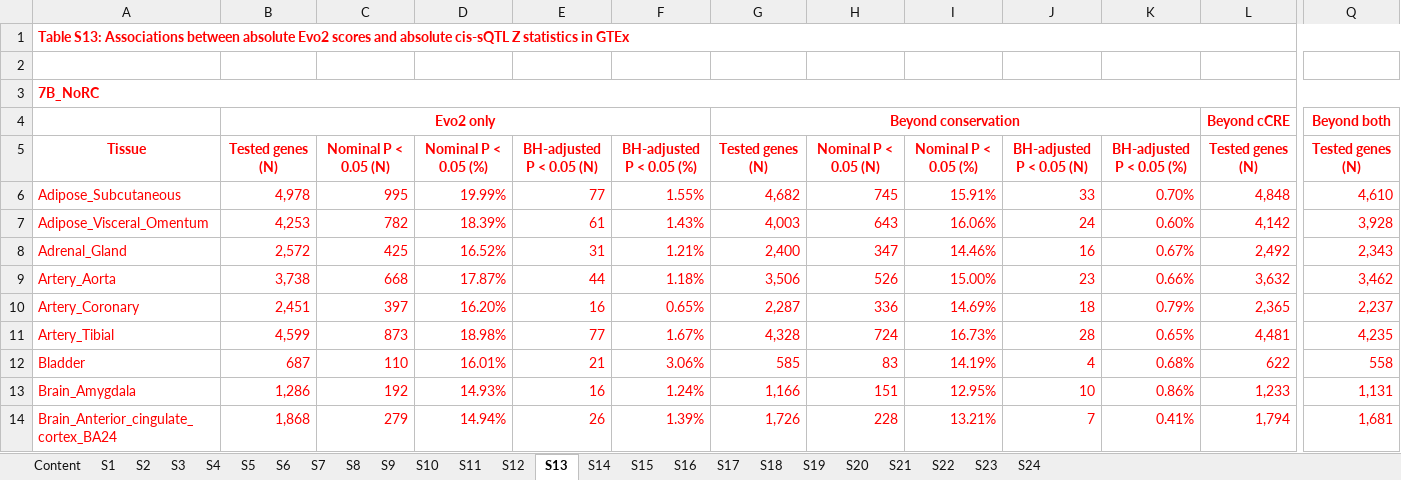
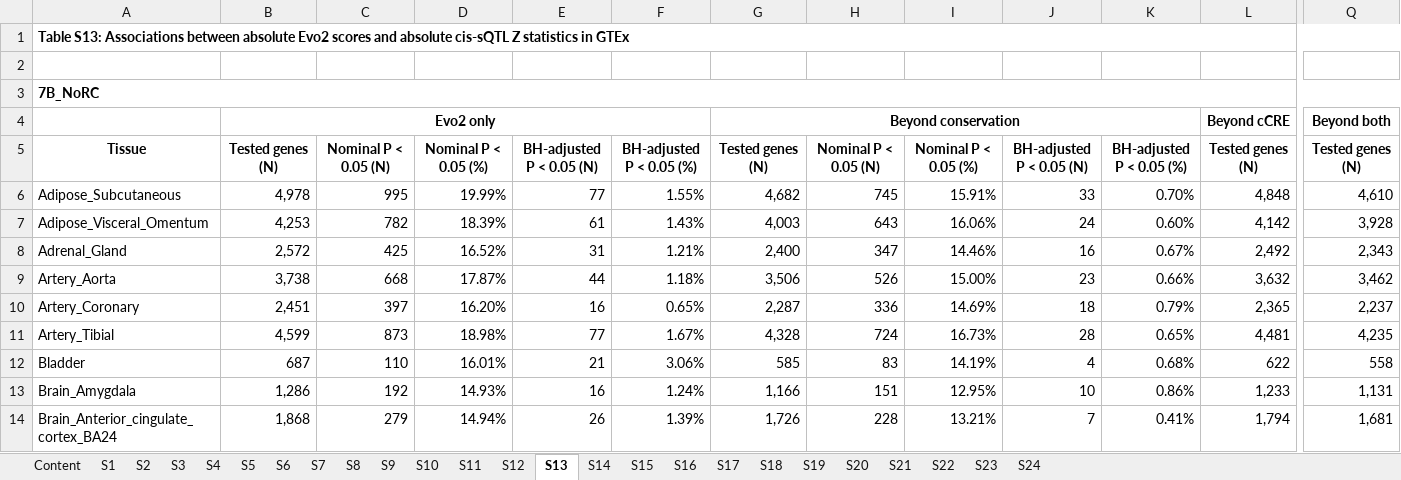
Before and after one commit to huthvincent/DNA-LLM-VED, an Excel workbook: docs/supplementary/Evo2VED_Supplementary_Tables.xlsx, sheet S13, drawn as a sheet; only a part is shown, gaps mark what is left out; values as stored, in another font and other column widths than the file's, no borders; the diff covers the shown part only; the diff names each change by its address in the sheet, - before the commit and + after, or states it on an @@ line.

```diff
--- a/docs/supplementary/Evo2VED_Supplementary_Tables.xlsx (sheet S13)
+++ b/docs/supplementary/Evo2VED_Supplementary_Tables.xlsx (sheet S13)
-A1 text colour: #FF0000
+A1 text colour: black
-A3 text colour: #FF0000
+A3 text colour: black
-B4 text colour: #FF0000
+B4 text colour: black
-G4 text colour: #FF0000
+G4 text colour: black
-L4 text colour: #FF0000
+L4 text colour: black
-Q4 text colour: #FF0000
+Q4 text colour: black
-A5:Q14 text colour: #FF0000
+A5:Q14 text colour: black
```
Also changed, not shown: cell formats elsewhere in this sheet, sheet S16, sheet S11, sheet S10, sheet S20, sheet S17, sheet S21, 10 more sheets, 3 other files.
